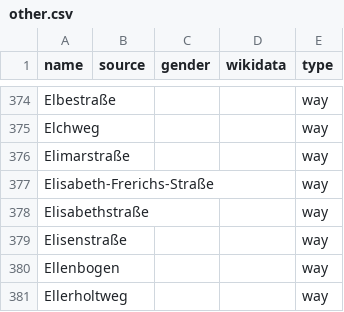
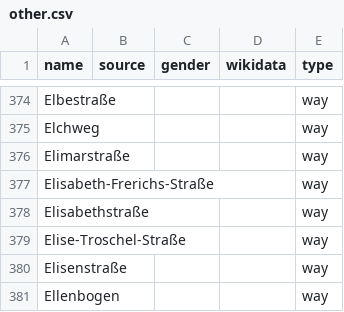
Before and after one commit to EqualStreetNames/equalstreetnames-oldenburg, a CSV file: data/other.csv, drawn as a sheet; only a part is shown, gaps mark what is left out; the shorter side is filled out with more unchanged rows; the diff names each change by its address in the sheet, - before the commit and + after, or states it on an @@ line.

```diff
--- a/data/other.csv
+++ b/data/other.csv
+row 379: Elise-Troschel-Straße |  |  |  | way
```
Also changed, not shown: 2 other files.
